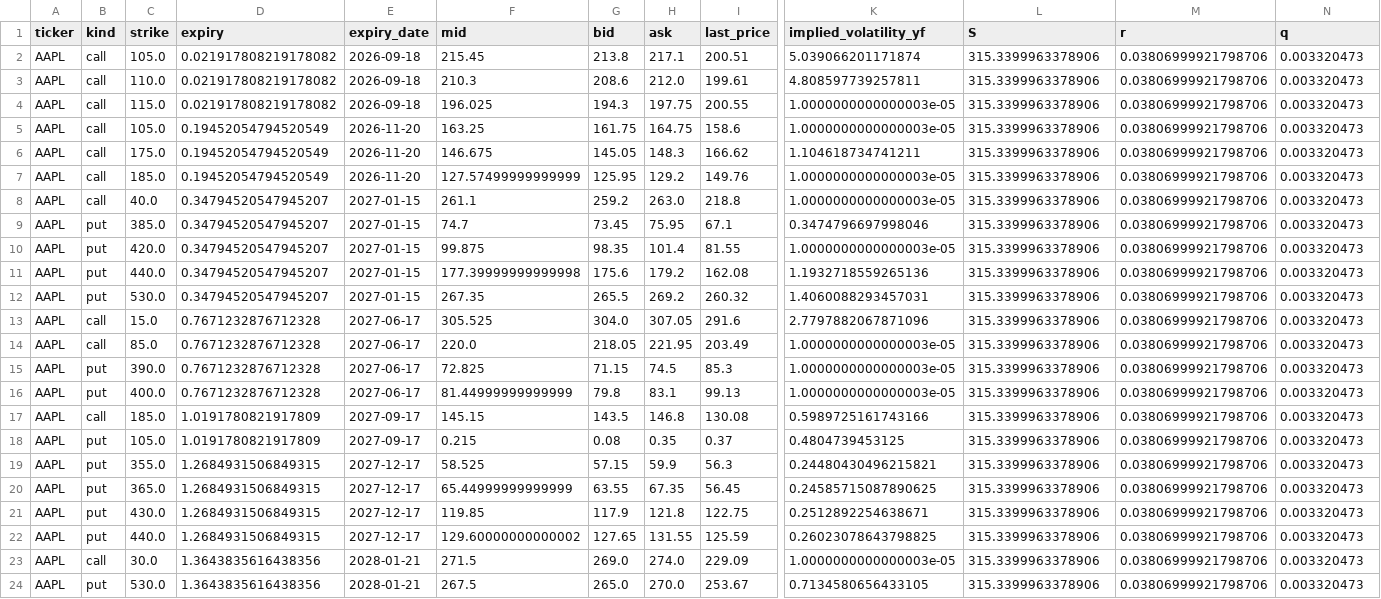
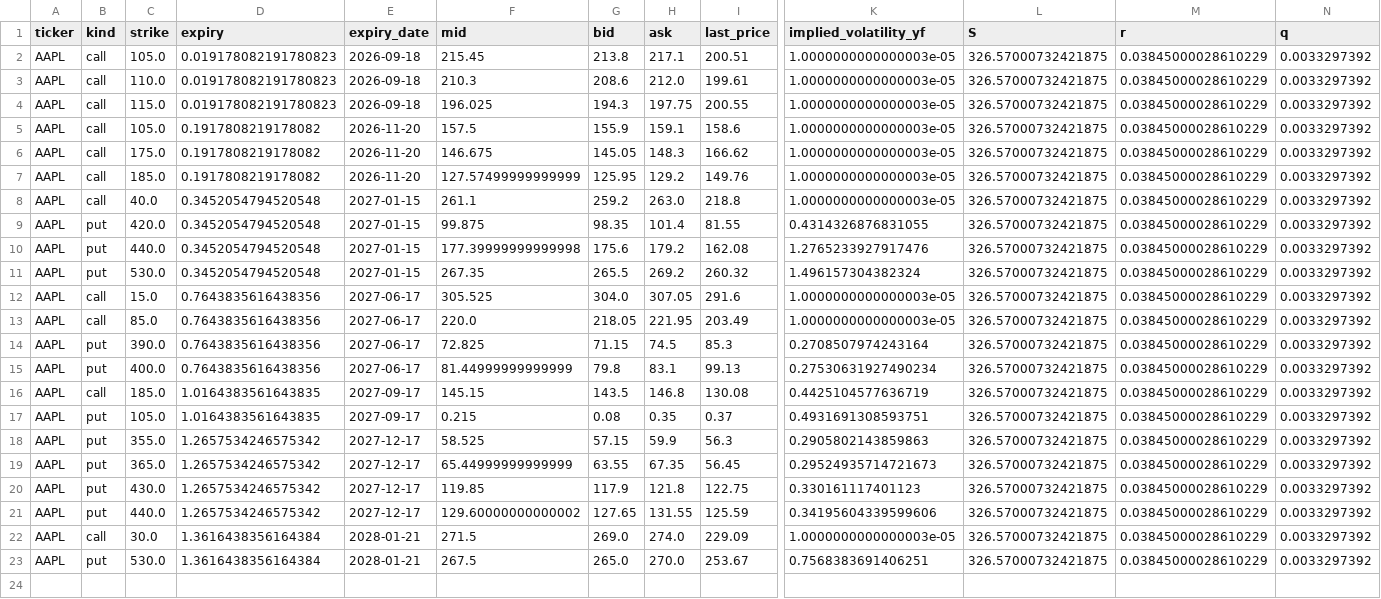
Before and after one commit to jaamesm/options-pricer, a CSV file: data/aapl_chain.csv, drawn as a sheet; only a part is shown, gaps mark what is left out; removed rows and columns are numbered as before the commit, all else as after; rows hold the shown columns only; the diff names each change by its address in the sheet, - before the commit and + after, or states it on an @@ line.

```diff
--- a/data/aapl_chain.csv
+++ b/data/aapl_chain.csv
-D2:D4 (expiry): 0.021917808219178082
+D2:D4 (expiry): 0.019178082191780823
-K2 (implied_volatility_yf): 5.039066201171874
+K2 (implied_volatility_yf): 1.0000000000000003e-05
-L2:L8 (S): 315.3399963378906
+L2:L8 (S): 326.57000732421875
-M2:M8 (r): 0.03806999921798706
+M2:M8 (r): 0.03845000028610229
-N2:N8 (q): 0.003320473
+N2:N8 (q): 0.0033297392
-K3 (implied_volatility_yf): 4.808597739257811
+K3 (implied_volatility_yf): 1.0000000000000003e-05
-D5:D7 (expiry): 0.19452054794520549
+D5:D7 (expiry): 0.1917808219178082
-F5 (mid): 163.25
+F5 (mid): 157.5
-G5 (bid): 161.75
+G5 (bid): 155.9
-H5 (ask): 164.75
+H5 (ask): 159.1
-K6 (implied_volatility_yf): 1.104618734741211
+K6 (implied_volatility_yf): 1.0000000000000003e-05
-D8 (expiry): 0.34794520547945207
+D8 (expiry): 0.3452054794520548
-row 9: AAPL | put | 385.0 | 0.34794520547945207 | 2027-01-15 | 74.7 | 73.45 | 75.95 | 67.1 | 0.3474796697998046 | 315.3399963378906 | 0.03806999921798706 | 0.003320473
-D9:D11 (expiry): 0.34794520547945207
+D9:D11 (expiry): 0.3452054794520548
-K9 (implied_volatility_yf): 1.0000000000000003e-05
+K9 (implied_volatility_yf): 0.4314326876831055
-L9:L23 (S): 315.3399963378906
+L9:L23 (S): 326.57000732421875
-M9:M23 (r): 0.03806999921798706
+M9:M23 (r): 0.03845000028610229
-N9:N23 (q): 0.003320473
+N9:N23 (q): 0.0033297392
-K10 (implied_volatility_yf): 1.1932718559265136
+K10 (implied_volatility_yf): 1.2765233927917476
-K11 (implied_volatility_yf): 1.4060088293457031
+K11 (implied_volatility_yf): 1.496157304382324
-D12:D15 (expiry): 0.7671232876712328
+D12:D15 (expiry): 0.7643835616438356
-K12 (implied_volatility_yf): 2.7797882067871096
+K12 (implied_volatility_yf): 1.0000000000000003e-05
-K14 (implied_volatility_yf): 1.0000000000000003e-05
+K14 (implied_volatility_yf): 0.2708507974243164
-K15 (implied_volatility_yf): 1.0000000000000003e-05
+K15 (implied_volatility_yf): 0.27530631927490234
-D16:D17 (expiry): 1.0191780821917809
+D16:D17 (expiry): 1.0164383561643835
-K16 (implied_volatility_yf): 0.5989725161743166
+K16 (implied_volatility_yf): 0.4425104577636719
-K17 (implied_volatility_yf): 0.4804739453125
+K17 (implied_volatility_yf): 0.4931691308593751
-D18:D21 (expiry): 1.2684931506849315
+D18:D21 (expiry): 1.2657534246575342
-K18 (implied_volatility_yf): 0.24480430496215821
+K18 (implied_volatility_yf): 0.2905802143859863
-K19 (implied_volatility_yf): 0.24585715087890625
+K19 (implied_volatility_yf): 0.29524935714721673
-K20 (implied_volatility_yf): 0.2512892254638671
+K20 (implied_volatility_yf): 0.330161117401123
-K21 (implied_volatility_yf): 0.26023078643798825
+K21 (implied_volatility_yf): 0.34195604339599606
-D22:D23 (expiry): 1.3643835616438356
+D22:D23 (expiry): 1.3616438356164384
-K23 (implied_volatility_yf): 0.7134580656433105
+K23 (implied_volatility_yf): 0.7568383691406251
```
Also changed, not shown: data/gld_chain.csv, data/qqq_chain.csv, 13 other files.
